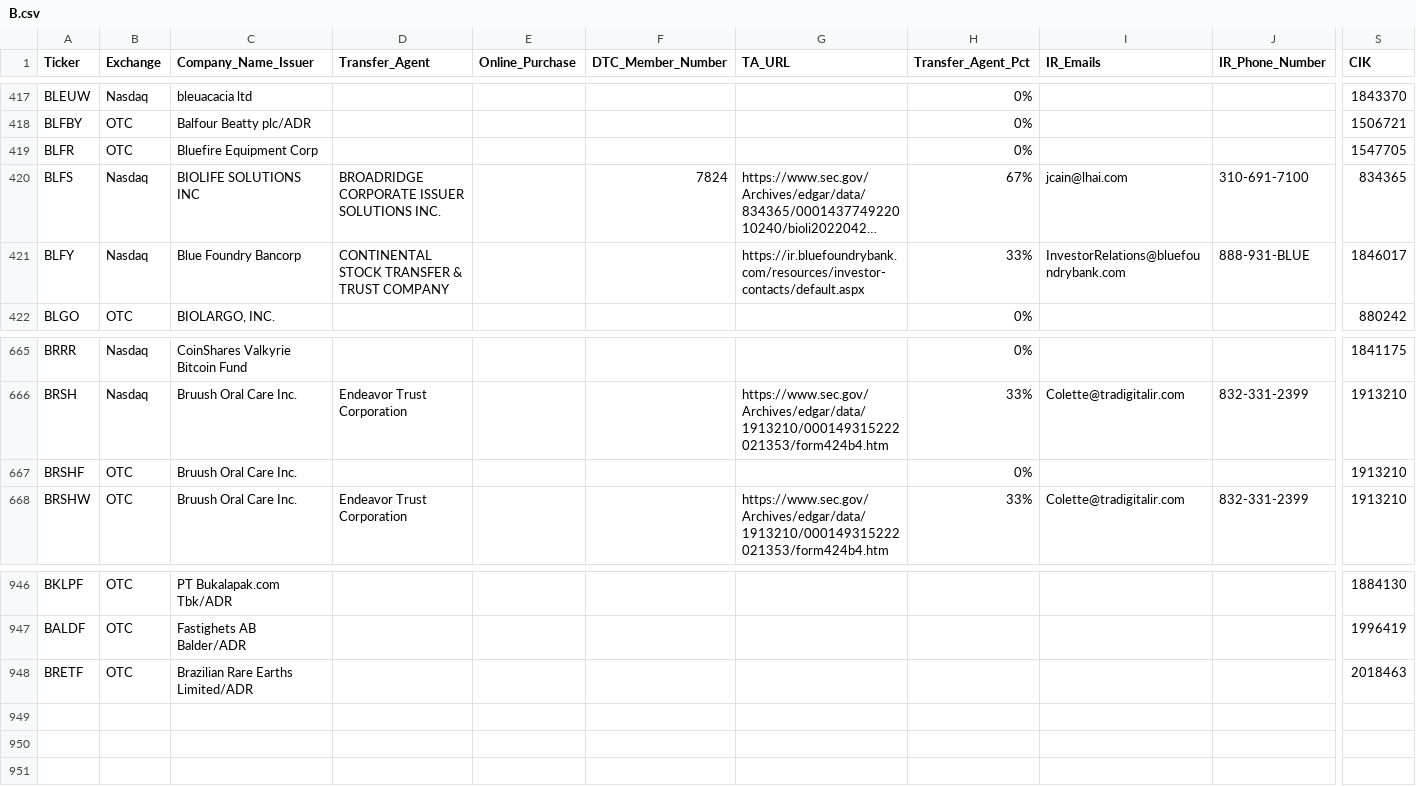
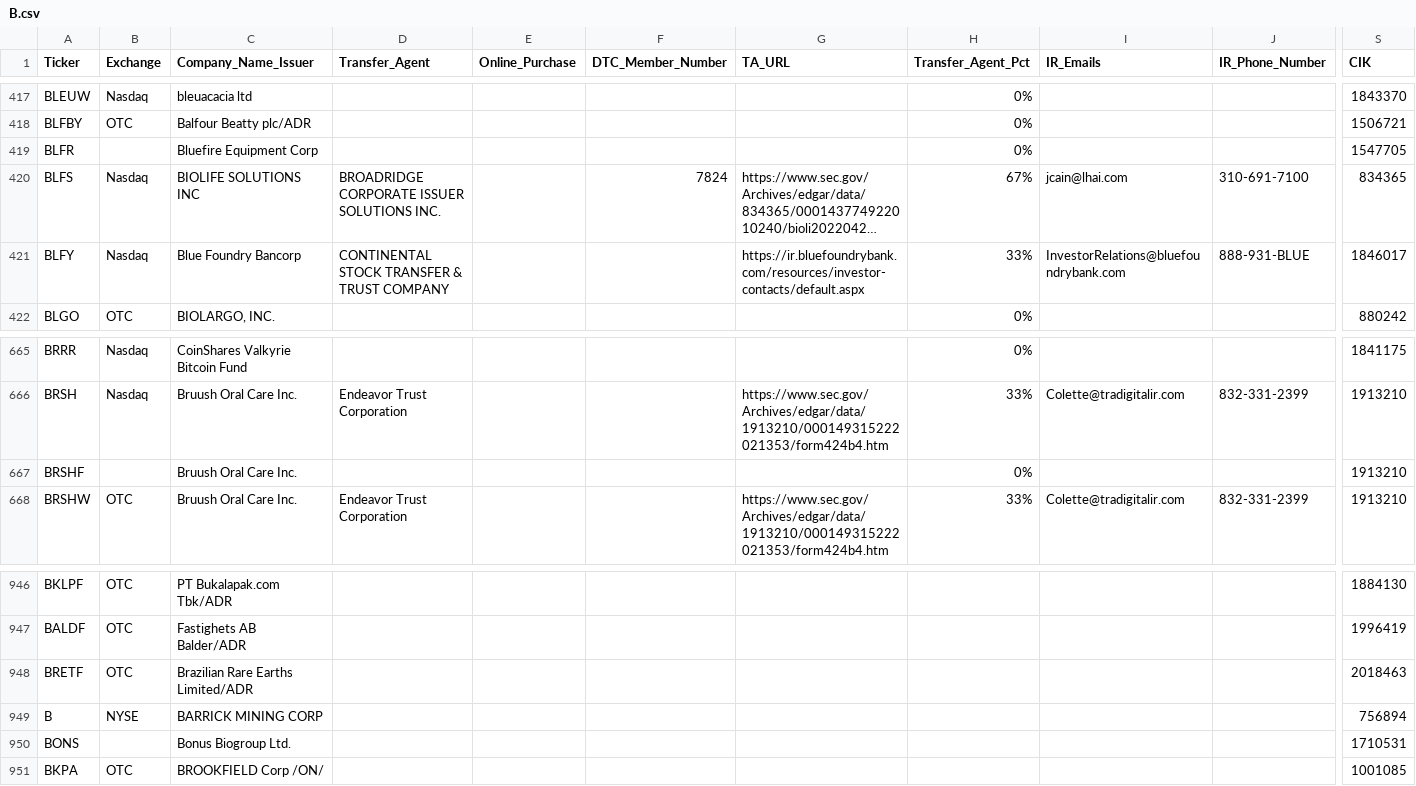
Before and after one commit to WhyDRS/Database, a CSV file: data/Issuers/Main-Database-CSV-Files/B.csv, drawn as a sheet; only a part is shown, gaps mark what is left out; long unchanged cells end in …; rows hold the shown columns only; the diff names each change by its address in the sheet, - before the commit and + after, or states it on an @@ line.

```diff
--- a/data/Issuers/Main-Database-CSV-Files/B.csv
+++ b/data/Issuers/Main-Database-CSV-Files/B.csv
-B419 (Exchange): OTC
+B419 (Exchange): (empty)
-B667 (Exchange): OTC
+B667 (Exchange): (empty)
+row 949: B | NYSE | BARRICK MINING CORP |  |  |  |  |  |  |  | 756894
+row 950: BONS |  | Bonus Biogroup Ltd. |  |  |  |  |  |  |  | 1710531
+row 951: BKPA | OTC | BROOKFIELD Corp /ON/ |  |  |  |  |  |  |  | 1001085
```
Also changed, not shown: data/Issuers/Main-Database-CSV-Files/A.csv, data/Issuers/Main-Database-CSV-Files/H.csv, 20 other files.
